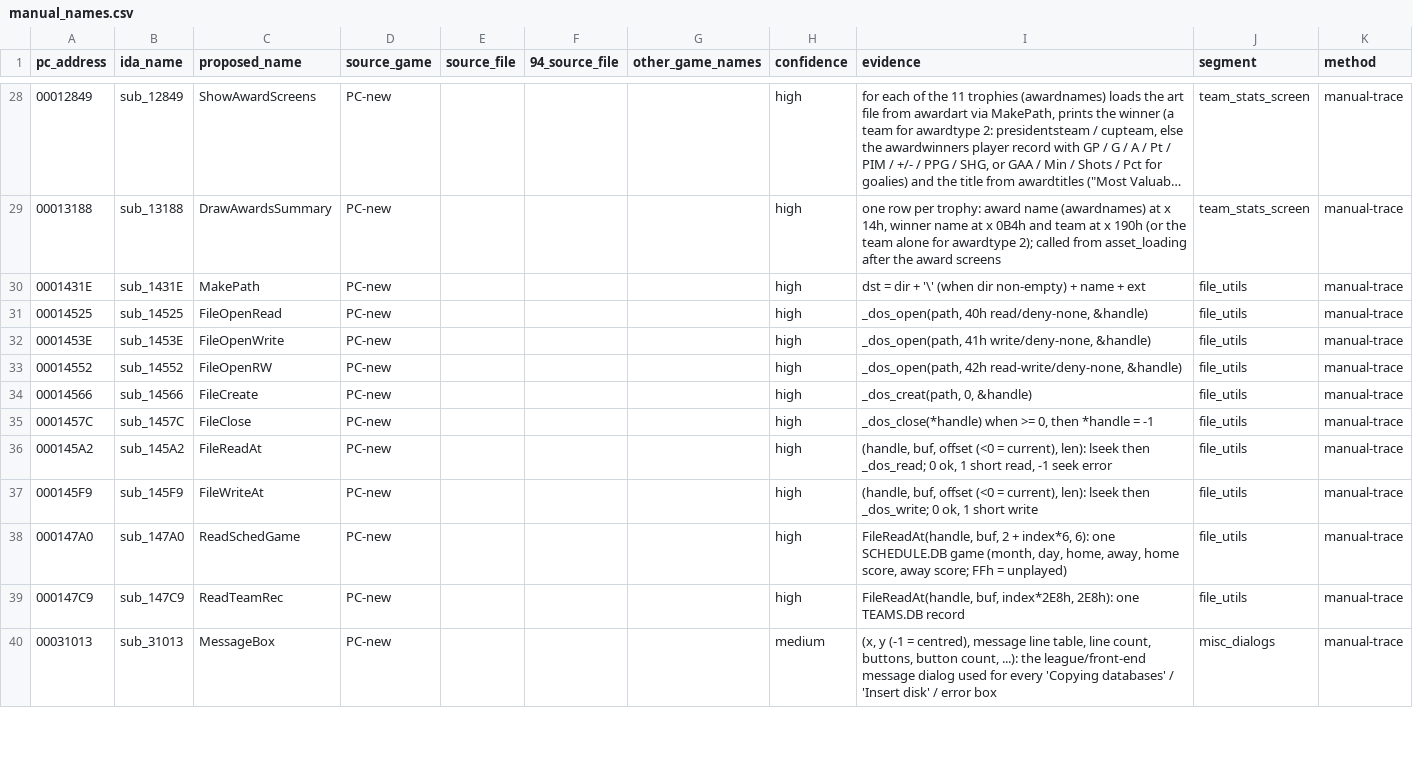
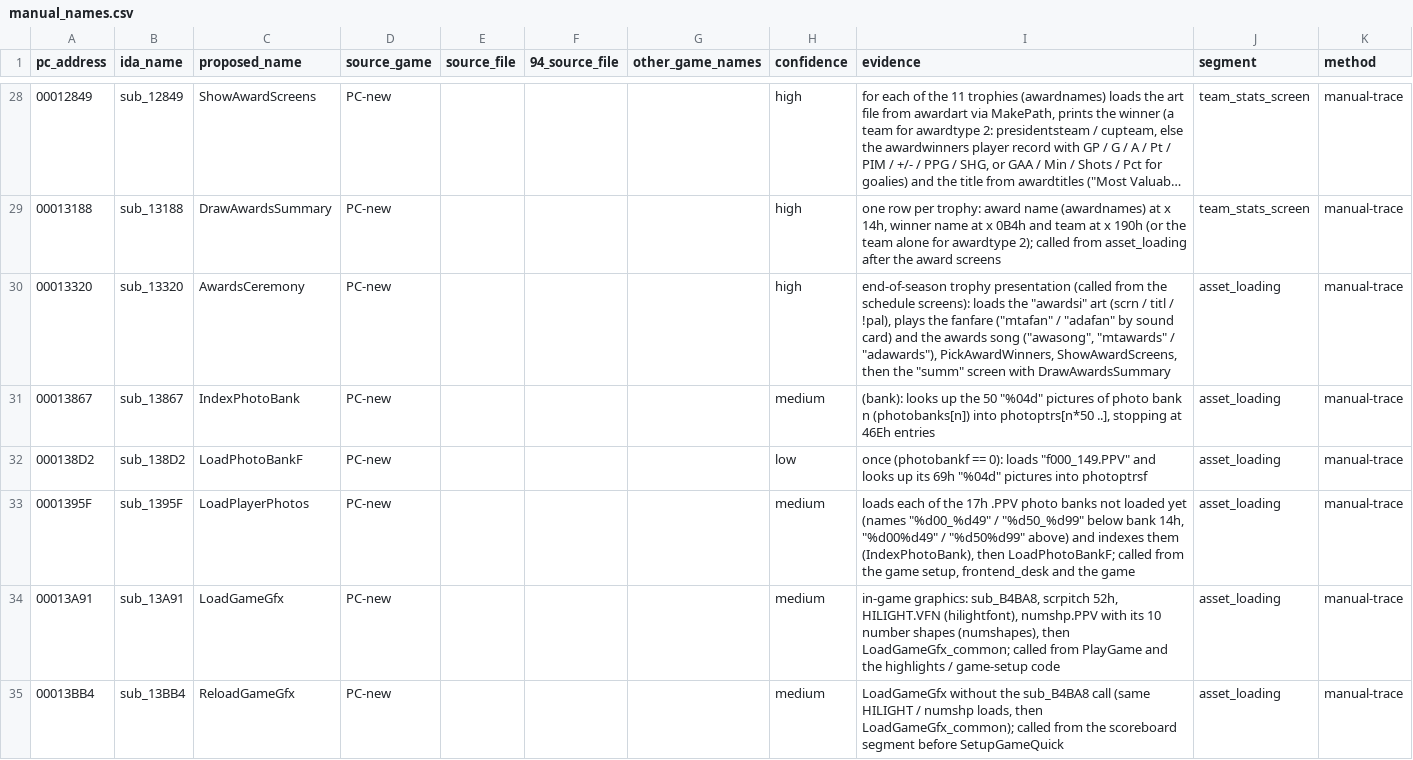
Before and after one commit to abdulahmad/NHL95PC, a CSV file: tools/manual_names.csv, drawn as a sheet; only a part is shown, gaps mark what is left out; the shorter side is filled out with more unchanged rows; long unchanged cells end in …; the diff covers the shown part only.

Commit message:
asset_loading: name AwardsCeremony, LoadPlayerPhotos, LoadGameGfx, SetupGame, ResetGameVars, FileExists; photo / gfx data

```diff
--- a/tools/manual_names.csv
+++ b/tools/manual_names.csv
@@ -29 +29,7 @@ pc_address,ida_name,proposed_name,source_game,source_file,94_source_file,other_g
 00013188,sub_13188,DrawAwardsSummary,PC-new,,,,high,"one row per trophy: award name (awardnames) at x 14h, winner name at x 0B4h and team at x 190h (or the team alone for awardtype 2); called from asset_loading after the award screens",team_stats_screen,manual-trace
+00013320,sub_13320,AwardsCeremony,PC-new,,,,high,"end-of-season trophy presentation (called from the schedule screens): loads the ""awardsi"" art (scrn / titl / !pal), plays the fanfare (""mtafan"" / ""adafan"" by sound card) and the awards song (""awasong"", ""mtawards"" / ""adawards""), PickAwardWinners, ShowAwardScreens, then the ""summ"" screen with DrawAwardsSummary",asset_loading,manual-trace
+00013867,sub_13867,IndexPhotoBank,PC-new,,,,medium,"(bank): looks up the 50 ""%04d"" pictures of photo bank n (photobanks[n]) into photoptrs[n*50 ..], stopping at 46Eh entries",asset_loading,manual-trace
+000138D2,sub_138D2,LoadPhotoBankF,PC-new,,,,low,"once (photobankf == 0): loads ""f000_149.PPV"" and looks up its 69h ""%04d"" pictures into photoptrsf",asset_loading,manual-trace
+0001395F,sub_1395F,LoadPlayerPhotos,PC-new,,,,medium,"loads each of the 17h .PPV photo banks not loaded yet (names ""%d00_%d49"" / ""%d50_%d99"" below bank 14h, ""%d00%d49"" / ""%d50%d99"" above) and indexes them (IndexPhotoBank), then LoadPhotoBankF; called from the game setup, frontend_desk and the game",asset_loading,manual-trace
+00013A91,sub_13A91,LoadGameGfx,PC-new,,,,medium,"in-game graphics: sub_B4BA8, scrpitch 52h, HILIGHT.VFN (hilightfont), numshp.PPV with its 10 number shapes (numshapes), then LoadGameGfx_common; called from PlayGame and the highlights / game-setup code",asset_loading,manual-trace
+00013BB4,sub_13BB4,ReloadGameGfx,PC-new,,,,medium,"LoadGameGfx without the sub_B4BA8 call (same HILIGHT / numshp loads, then LoadGameGfx_common); called from the scoreboard segment before SetupGameQuick",asset_loading,manual-trace
```
Also changed, not shown: 5 added rows elsewhere in this file, name_map_94.csv, tools/global_map.csv, 26 other files.
